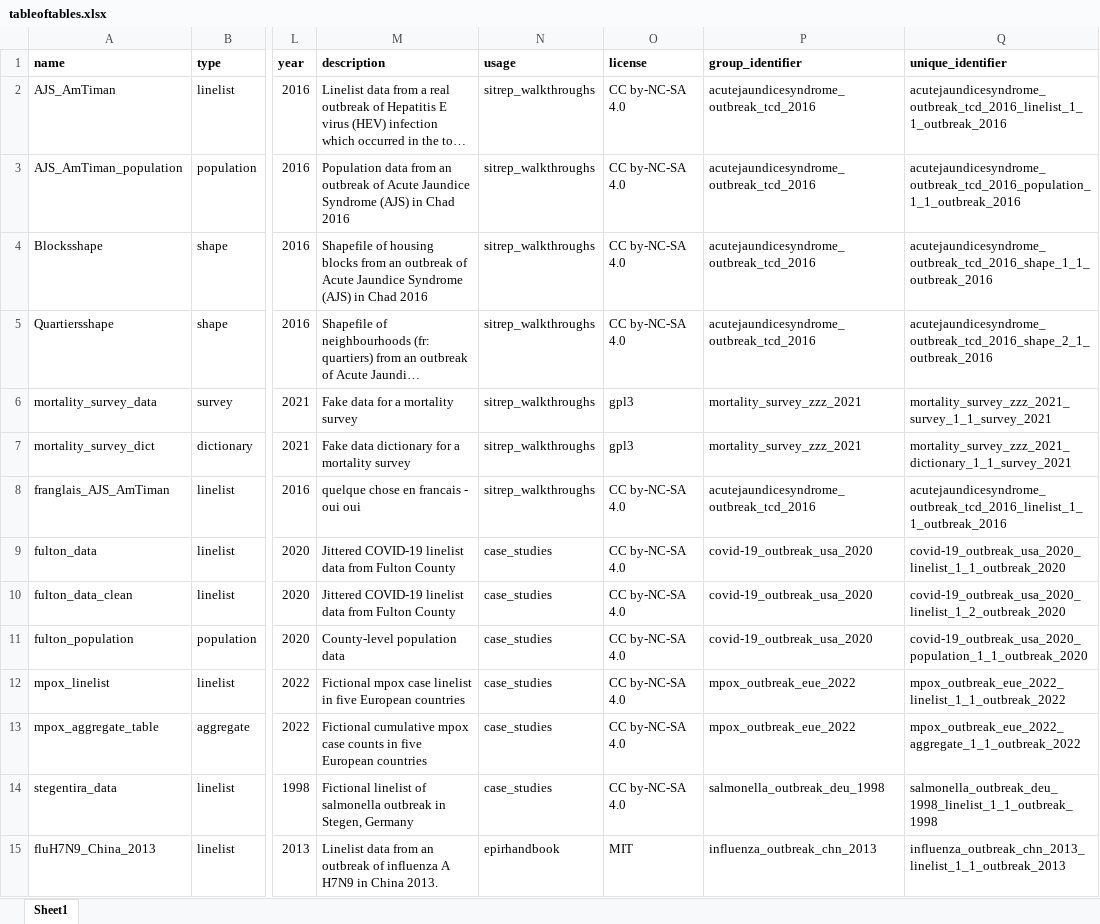
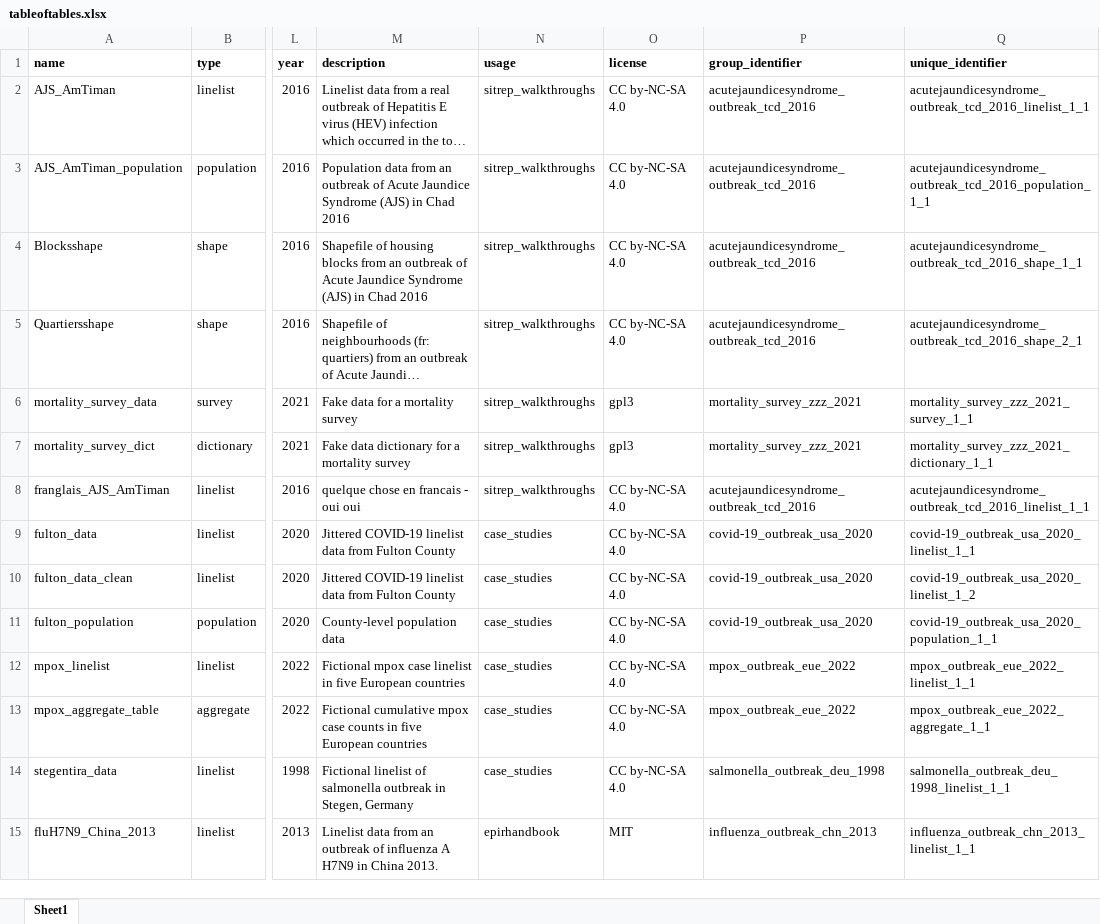
Before and after one commit to appliedepi/appliedepidata, an Excel workbook: inst/extdata/tableoftables.xlsx, sheet Sheet1, drawn as a sheet; only a part is shown, gaps mark what is left out; long unchanged cells end in …; values as stored, in another font and other column widths than the file's, no borders; conditional formats not drawn; the diff covers the shown part only; the diff names each change by its address in the sheet, - before the commit and + after, or states it on an @@ line.

Commit message:
update tableoftables for Redundant unique identifier in tableoftables Fixes #27

```diff
--- a/inst/extdata/tableoftables.xlsx (sheet Sheet1)
+++ b/inst/extdata/tableoftables.xlsx (sheet Sheet1)
-Q2 (unique_identifier): acutejaundicesyndrome_outbreak_tcd_2016_linelist_1_1_outbreak_2016
+Q2 (unique_identifier): acutejaundicesyndrome_outbreak_tcd_2016_linelist_1_1
-Q3 (unique_identifier): acutejaundicesyndrome_outbreak_tcd_2016_population_1_1_outbreak_2016
+Q3 (unique_identifier): acutejaundicesyndrome_outbreak_tcd_2016_population_1_1
-Q4 (unique_identifier): acutejaundicesyndrome_outbreak_tcd_2016_shape_1_1_outbreak_2016
+Q4 (unique_identifier): acutejaundicesyndrome_outbreak_tcd_2016_shape_1_1
-Q5 (unique_identifier): acutejaundicesyndrome_outbreak_tcd_2016_shape_2_1_outbreak_2016
+Q5 (unique_identifier): acutejaundicesyndrome_outbreak_tcd_2016_shape_2_1
-Q6 (unique_identifier): mortality_survey_zzz_2021_survey_1_1_survey_2021
+Q6 (unique_identifier): mortality_survey_zzz_2021_survey_1_1
-Q7 (unique_identifier): mortality_survey_zzz_2021_dictionary_1_1_survey_2021
+Q7 (unique_identifier): mortality_survey_zzz_2021_dictionary_1_1
-Q8 (unique_identifier): acutejaundicesyndrome_outbreak_tcd_2016_linelist_1_1_outbreak_2016
+Q8 (unique_identifier): acutejaundicesyndrome_outbreak_tcd_2016_linelist_1_1
-Q9 (unique_identifier): covid-19_outbreak_usa_2020_linelist_1_1_outbreak_2020
+Q9 (unique_identifier): covid-19_outbreak_usa_2020_linelist_1_1
-Q10 (unique_identifier): covid-19_outbreak_usa_2020_linelist_1_2_outbreak_2020
+Q10 (unique_identifier): covid-19_outbreak_usa_2020_linelist_1_2
-Q11 (unique_identifier): covid-19_outbreak_usa_2020_population_1_1_outbreak_2020
+Q11 (unique_identifier): covid-19_outbreak_usa_2020_population_1_1
-Q12 (unique_identifier): mpox_outbreak_eue_2022_linelist_1_1_outbreak_2022
+Q12 (unique_identifier): mpox_outbreak_eue_2022_linelist_1_1
-Q13 (unique_identifier): mpox_outbreak_eue_2022_aggregate_1_1_outbreak_2022
+Q13 (unique_identifier): mpox_outbreak_eue_2022_aggregate_1_1
-Q14 (unique_identifier): salmonella_outbreak_deu_1998_linelist_1_1_outbreak_1998
+Q14 (unique_identifier): salmonella_outbreak_deu_1998_linelist_1_1
-Q15 (unique_identifier): influenza_outbreak_chn_2013_linelist_1_1_outbreak_2013
+Q15 (unique_identifier): influenza_outbreak_chn_2013_linelist_1_1
```
Also changed, not shown: 40 edited cells elsewhere in this sheet.
